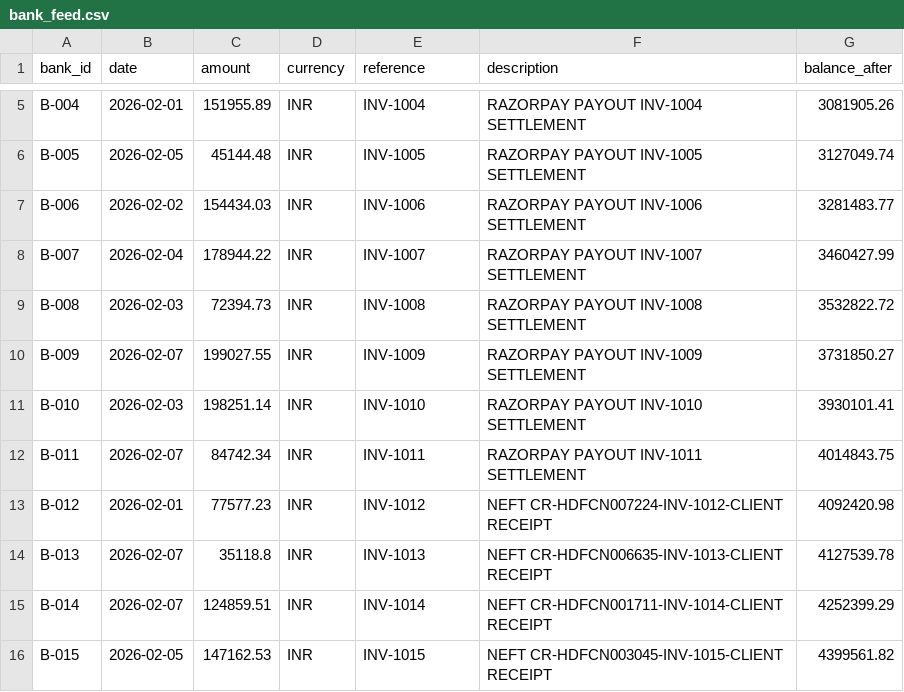
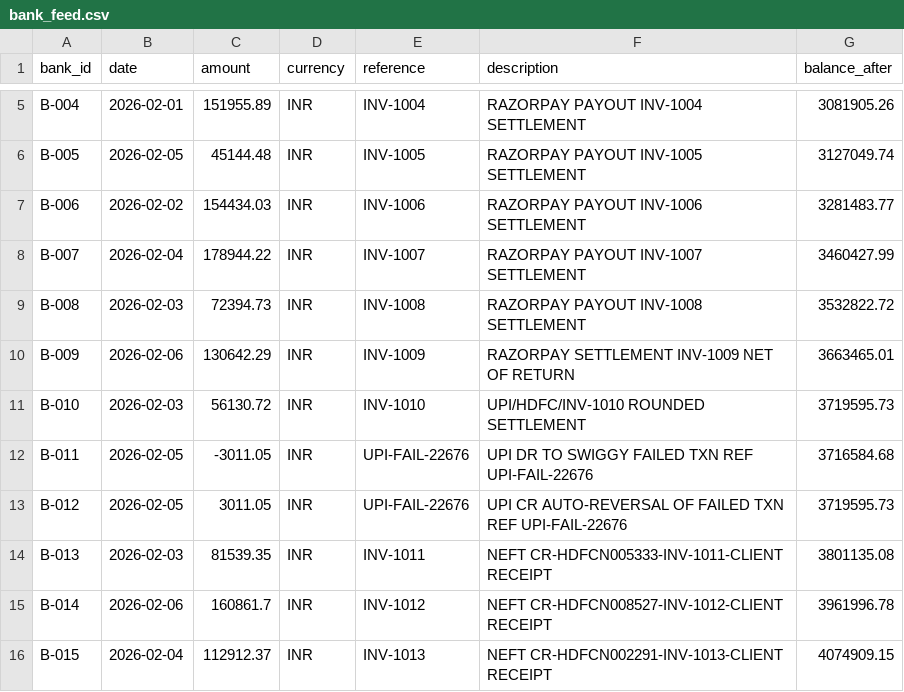
Before and after one commit to getdownandcode/ai-finance-controller, a CSV file: data/bank_feed.csv, drawn as a sheet; only a part is shown, gaps mark what is left out; the diff covers the shown part only.

```diff
--- a/data/bank_feed.csv
+++ b/data/bank_feed.csv
@@ -9,8 +9,8 @@ B-007,2026-02-04,178944.22,INR,INV-1007,RAZORPAY PAYOUT INV-1007 SETTLEMENT,3460
 B-008,2026-02-03,72394.73,INR,INV-1008,RAZORPAY PAYOUT INV-1008 SETTLEMENT,3532822.72
-B-009,2026-02-07,199027.55,INR,INV-1009,RAZORPAY PAYOUT INV-1009 SETTLEMENT,3731850.27
-B-010,2026-02-03,198251.14,INR,INV-1010,RAZORPAY PAYOUT INV-1010 SETTLEMENT,3930101.41
-B-011,2026-02-07,84742.34,INR,INV-1011,RAZORPAY PAYOUT INV-1011 SETTLEMENT,4014843.75
-B-012,2026-02-01,77577.23,INR,INV-1012,NEFT CR-HDFCN007224-INV-1012-CLIENT RECEIPT,4092420.98
-B-013,2026-02-07,35118.8,INR,INV-1013,NEFT CR-HDFCN006635-INV-1013-CLIENT RECEIPT,4127539.78
-B-014,2026-02-07,124859.51,INR,INV-1014,NEFT CR-HDFCN001711-INV-1014-CLIENT RECEIPT,4252399.29
-B-015,2026-02-05,147162.53,INR,INV-1015,NEFT CR-HDFCN003045-INV-1015-CLIENT RECEIPT,4399561.82
+B-009,2026-02-06,130642.29,INR,INV-1009,RAZORPAY SETTLEMENT INV-1009 NET OF RETURN,3663465.01
+B-010,2026-02-03,56130.72,INR,INV-1010,UPI/HDFC/INV-1010 ROUNDED SETTLEMENT,3719595.73
+B-011,2026-02-05,-3011.05,INR,UPI-FAIL-22676,UPI DR TO SWIGGY FAILED TXN REF UPI-FAIL-22676,3716584.68
+B-012,2026-02-05,3011.05,INR,UPI-FAIL-22676,UPI CR AUTO-REVERSAL OF FAILED TXN REF UPI-FAIL-22676,3719595.73
+B-013,2026-02-03,81539.35,INR,INV-1011,NEFT CR-HDFCN005333-INV-1011-CLIENT RECEIPT,3801135.08
+B-014,2026-02-06,160861.7,INR,INV-1012,NEFT CR-HDFCN008527-INV-1012-CLIENT RECEIPT,3961996.78
+B-015,2026-02-04,112912.37,INR,INV-1013,NEFT CR-HDFCN002291-INV-1013-CLIENT RECEIPT,4074909.15
```
Also changed, not shown: 3 removed rows and 56 edited cells elsewhere in this file, data/ground_truth.csv, data/invoices.csv, 5 other files.
